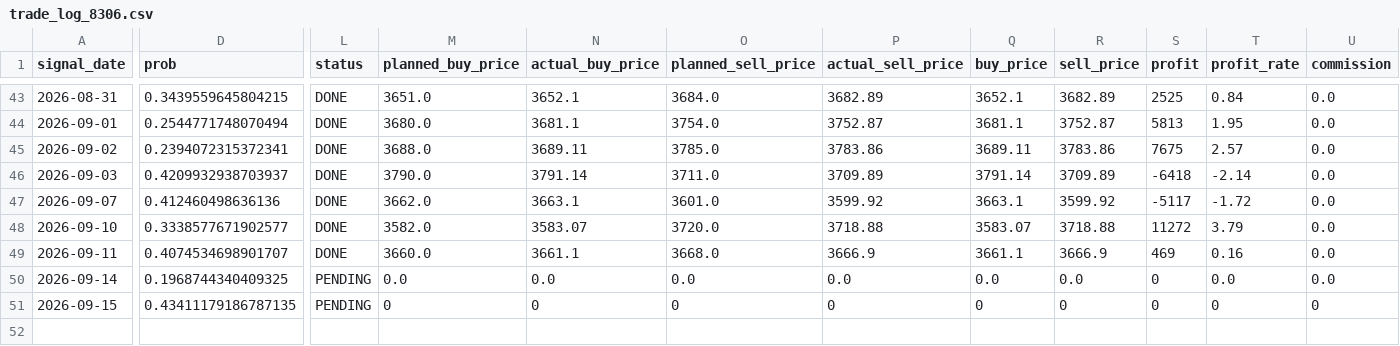
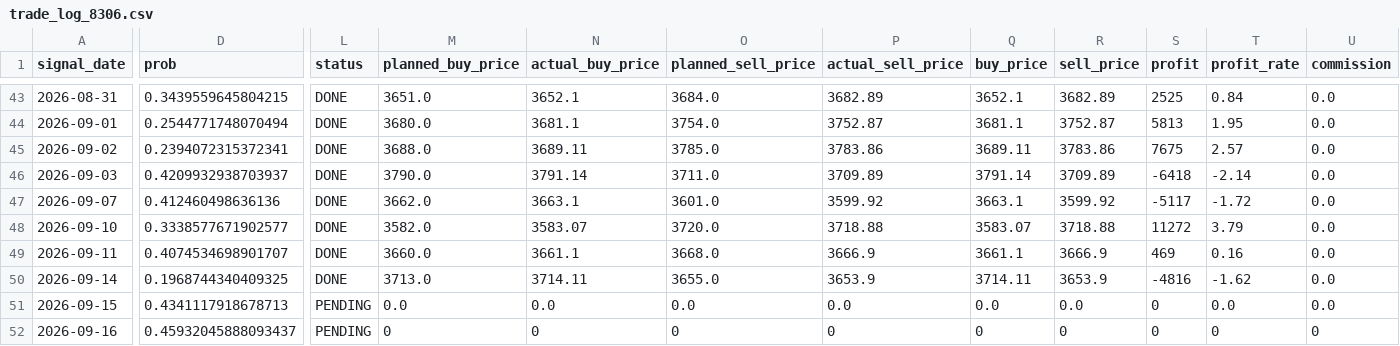
Before and after one commit to ta1k1-arakawa/stock-analyzer, a CSV file: data/trade_log_8306.csv, drawn as a sheet; only a part is shown, gaps mark what is left out; rows hold the shown columns only; the diff covers the shown part only; the diff names each change by its address in the sheet, - before the commit and + after, or states it on an @@ line.

```diff
--- a/data/trade_log_8306.csv
+++ b/data/trade_log_8306.csv
-L50 (status): PENDING
+L50 (status): DONE
-M50 (planned_buy_price): 0.0
+M50 (planned_buy_price): 3713.0
-N50 (actual_buy_price): 0.0
+N50 (actual_buy_price): 3714.11
-O50 (planned_sell_price): 0.0
+O50 (planned_sell_price): 3655.0
-P50 (actual_sell_price): 0.0
+P50 (actual_sell_price): 3653.9
-Q50 (buy_price): 0.0
+Q50 (buy_price): 3714.11
-R50 (sell_price): 0.0
+R50 (sell_price): 3653.9
-S50 (profit): 0
+S50 (profit): -4816
-T50 (profit_rate): 0.0
+T50 (profit_rate): -1.62
-D51 (prob): 0.43411179186787135
+D51 (prob): 0.4341117918678713
-M51 (planned_buy_price): 0
+M51 (planned_buy_price): 0.0
-N51 (actual_buy_price): 0
+N51 (actual_buy_price): 0.0
-O51 (planned_sell_price): 0
+O51 (planned_sell_price): 0.0
-P51 (actual_sell_price): 0
+P51 (actual_sell_price): 0.0
-Q51 (buy_price): 0
+Q51 (buy_price): 0.0
-R51 (sell_price): 0
+R51 (sell_price): 0.0
-T51 (profit_rate): 0
+T51 (profit_rate): 0.0
-U51 (commission): 0
+U51 (commission): 0.0
+row 52: 2026-09-16 | 0.45932045888093437 | PENDING | 0 | 0 | 0 | 0 | 0 | 0 | 0 | 0 | 0
```
Also changed, not shown: 2 edited cells elsewhere in this file, data/trade_log_5020.csv.
